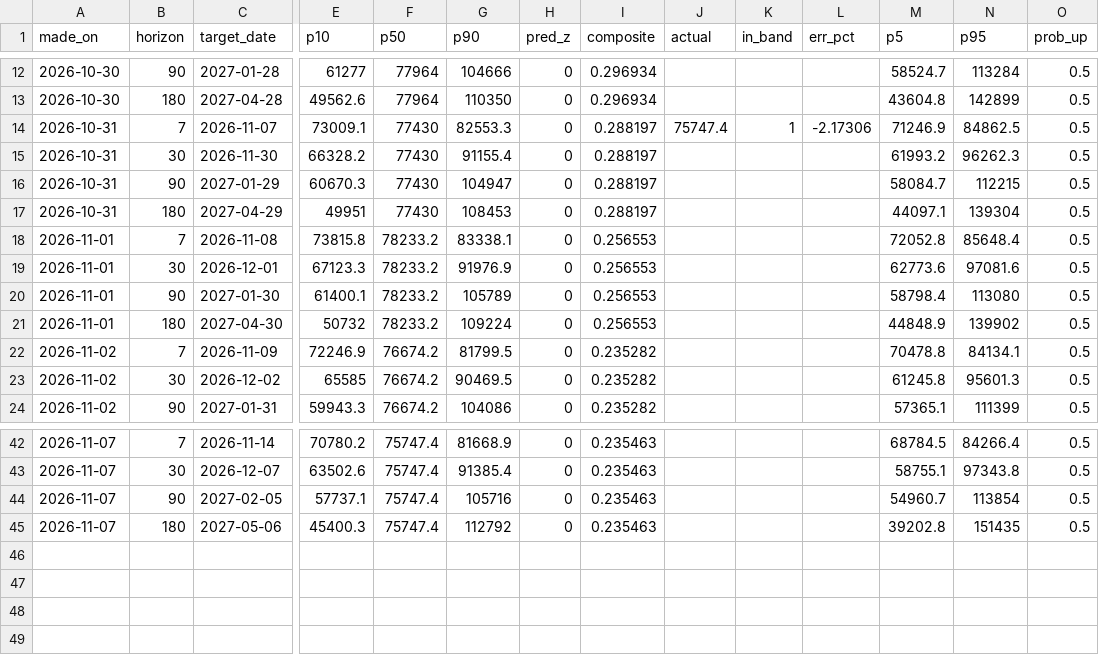
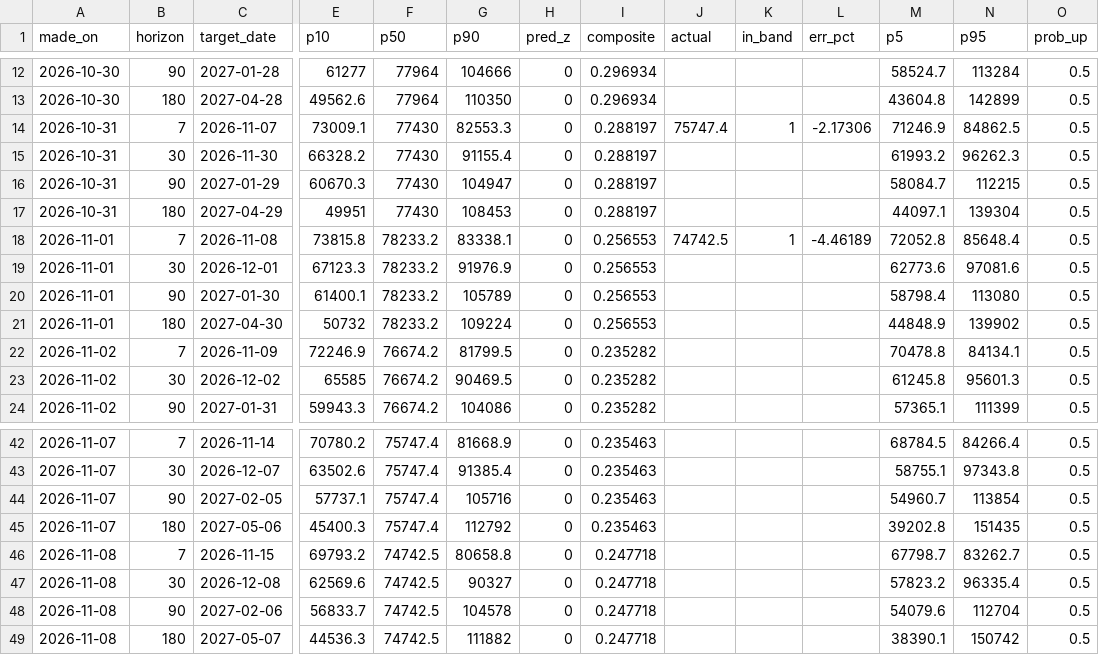
Before and after one commit to wywigacz/bitcoin-barometer, a CSV file: data/forecast_log.csv, drawn as a sheet; only a part is shown, gaps mark what is left out; rows hold the shown columns only; the diff names each change by its address in the sheet, - before the commit and + after, or states it on an @@ line.

```diff
--- a/data/forecast_log.csv
+++ b/data/forecast_log.csv
-J18 (actual): (empty)
+J18 (actual): 74742.5
-K18 (in_band): (empty)
+K18 (in_band): 1
-L18 (err_pct): (empty)
+L18 (err_pct): -4.46189
+row 46: 2026-11-08 | 7 | 2026-11-15 | 69793.2 | 74742.5 | 80658.8 | 0 | 0.247718 |  |  |  | 67798.7 | 83262.7 | 0.5
+row 47: 2026-11-08 | 30 | 2026-12-08 | 62569.6 | 74742.5 | 90327 | 0 | 0.247718 |  |  |  | 57823.2 | 96335.4 | 0.5
+row 48: 2026-11-08 | 90 | 2027-02-06 | 56833.7 | 74742.5 | 104578 | 0 | 0.247718 |  |  |  | 54079.6 | 112704 | 0.5
+row 49: 2026-11-08 | 180 | 2027-05-07 | 44536.3 | 74742.5 | 111882 | 0 | 0.247718 |  |  |  | 38390.1 | 150742 | 0.5
```
Also changed, not shown: data/judge_live.csv, data/ledger.csv, 32 other files.
